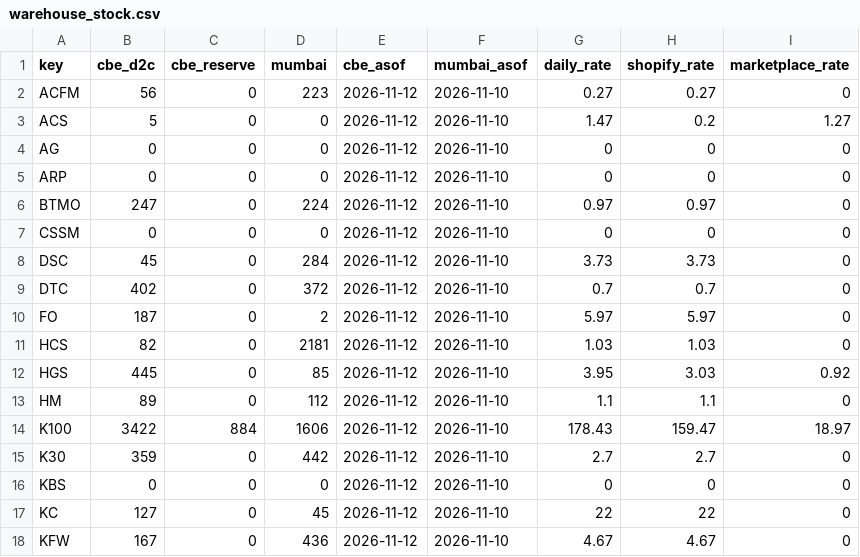
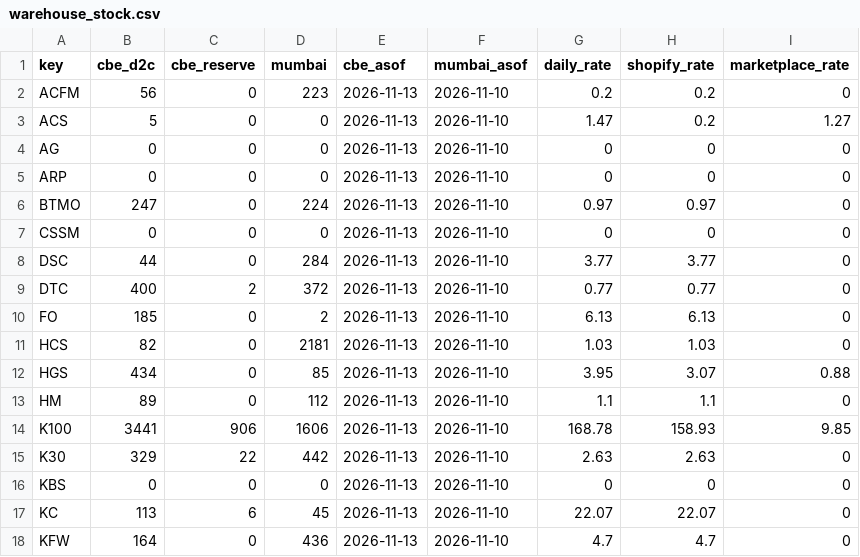
Before and after one commit to dmauravedic/auravedic-performance-os, a CSV file: data/warehouse_stock.csv, drawn as a sheet; only a part is shown; the diff covers the shown part only.

```diff
--- a/data/warehouse_stock.csv
+++ b/data/warehouse_stock.csv
@@ -1,18 +1,18 @@
 key,cbe_d2c,cbe_reserve,mumbai,cbe_asof,mumbai_asof,daily_rate,shopify_rate,marketplace_rate
-ACFM,56,0,223,2026-11-12,2026-11-10,0.27,0.27,0
-ACS,5,0,0,2026-11-12,2026-11-10,1.47,0.2,1.27
-AG,0,0,0,2026-11-12,2026-11-10,0,0,0
-ARP,0,0,0,2026-11-12,2026-11-10,0,0,0
-BTMO,247,0,224,2026-11-12,2026-11-10,0.97,0.97,0
-CSSM,0,0,0,2026-11-12,2026-11-10,0,0,0
-DSC,45,0,284,2026-11-12,2026-11-10,3.73,3.73,0
-DTC,402,0,372,2026-11-12,2026-11-10,0.7,0.7,0
-FO,187,0,2,2026-11-12,2026-11-10,5.97,5.97,0
-HCS,82,0,2181,2026-11-12,2026-11-10,1.03,1.03,0
-HGS,445,0,85,2026-11-12,2026-11-10,3.95,3.03,0.92
-HM,89,0,112,2026-11-12,2026-11-10,1.1,1.1,0
-K100,3422,884,1606,2026-11-12,2026-11-10,178.43,159.47,18.97
-K30,359,0,442,2026-11-12,2026-11-10,2.7,2.7,0
-KBS,0,0,0,2026-11-12,2026-11-10,0,0,0
-KC,127,0,45,2026-11-12,2026-11-10,22,22,0
-KFW,167,0,436,2026-11-12,2026-11-10,4.67,4.67,0
+ACFM,56,0,223,2026-11-13,2026-11-10,0.2,0.2,0
+ACS,5,0,0,2026-11-13,2026-11-10,1.47,0.2,1.27
+AG,0,0,0,2026-11-13,2026-11-10,0,0,0
+ARP,0,0,0,2026-11-13,2026-11-10,0,0,0
+BTMO,247,0,224,2026-11-13,2026-11-10,0.97,0.97,0
+CSSM,0,0,0,2026-11-13,2026-11-10,0,0,0
+DSC,44,0,284,2026-11-13,2026-11-10,3.77,3.77,0
+DTC,400,2,372,2026-11-13,2026-11-10,0.77,0.77,0
+FO,185,0,2,2026-11-13,2026-11-10,6.13,6.13,0
+HCS,82,0,2181,2026-11-13,2026-11-10,1.03,1.03,0
+HGS,434,0,85,2026-11-13,2026-11-10,3.95,3.07,0.88
+HM,89,0,112,2026-11-13,2026-11-10,1.1,1.1,0
+K100,3441,906,1606,2026-11-13,2026-11-10,168.78,158.93,9.85
+K30,329,22,442,2026-11-13,2026-11-10,2.63,2.63,0
+KBS,0,0,0,2026-11-13,2026-11-10,0,0,0
+KC,113,6,45,2026-11-13,2026-11-10,22.07,22.07,0
+KFW,164,0,436,2026-11-13,2026-11-10,4.7,4.7,0
```
Also changed, not shown: 79 edited cells elsewhere in this file, data/shopify_daily.csv.
